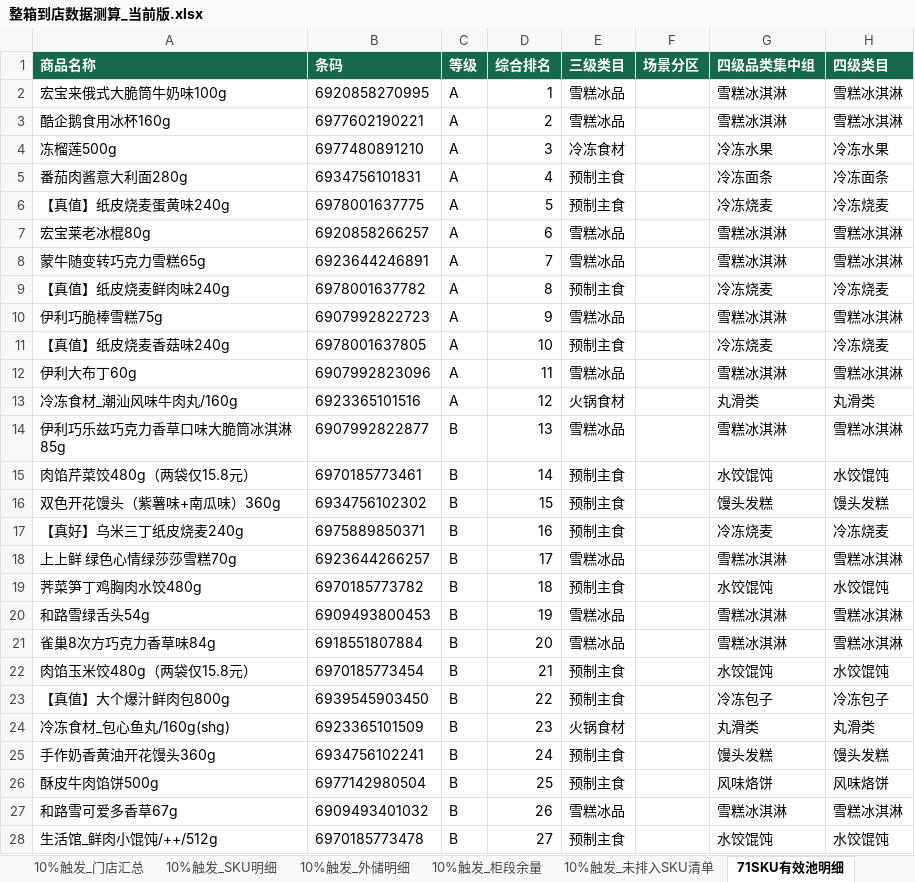
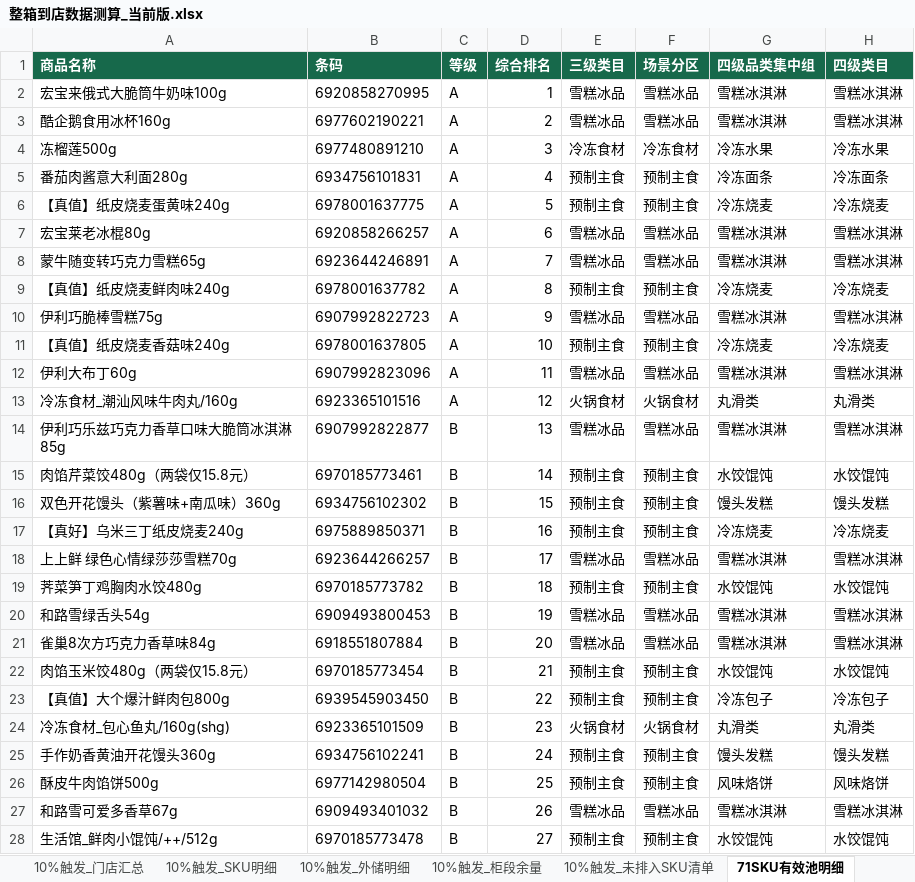
Before and after one commit to pengyuyan8910-cpu/frozen-carton-app, an Excel workbook: data/source/整箱到店数据测算_当前版.xlsx, sheet 71SKU有效池明细, drawn as a sheet; only a part is shown; values as stored, in another font and other column widths than the file's, no borders; the diff covers the shown part only; the diff names each change by its address in the sheet, - before the commit and + after, or states it on an @@ line.

```diff
--- a/data/source/整箱到店数据测算_当前版.xlsx (sheet 71SKU有效池明细)
+++ b/data/source/整箱到店数据测算_当前版.xlsx (sheet 71SKU有效池明细)
-F2:F3 (场景分区): (empty)
+F2:F3 (场景分区): 雪糕冰品
-F4 (场景分区): (empty)
+F4 (场景分区): 冷冻食材
-F5:F6 (场景分区): (empty)
+F5:F6 (场景分区): 预制主食
-F7:F8 (场景分区): (empty)
+F7:F8 (场景分区): 雪糕冰品
-F9 (场景分区): (empty)
+F9 (场景分区): 预制主食
-F10 (场景分区): (empty)
+F10 (场景分区): 雪糕冰品
-F11 (场景分区): (empty)
+F11 (场景分区): 预制主食
-F12 (场景分区): (empty)
+F12 (场景分区): 雪糕冰品
-F13 (场景分区): (empty)
+F13 (场景分区): 火锅食材
-F14 (场景分区): (empty)
+F14 (场景分区): 雪糕冰品
-F15:F17 (场景分区): (empty)
+F15:F17 (场景分区): 预制主食
-F18 (场景分区): (empty)
+F18 (场景分区): 雪糕冰品
-F19 (场景分区): (empty)
+F19 (场景分区): 预制主食
-F20:F21 (场景分区): (empty)
+F20:F21 (场景分区): 雪糕冰品
-F22:F23 (场景分区): (empty)
+F22:F23 (场景分区): 预制主食
-F24 (场景分区): (empty)
+F24 (场景分区): 火锅食材
-F25:F26 (场景分区): (empty)
+F25:F26 (场景分区): 预制主食
-F27 (场景分区): (empty)
+F27 (场景分区): 雪糕冰品
-F28 (场景分区): (empty)
+F28 (场景分区): 预制主食
```
Also changed, not shown: 120 edited cells and cell formats elsewhere in this sheet, sheet 10%触发_外储明细, sheet 10%触发_未排入SKU清单, sheet 10%触发_SKU明细, sheet 10%触发_门店汇总, sheet 10%触发_柜段余量, sheet 三级类目集中复核, 2 more sheets, hidden cells.
